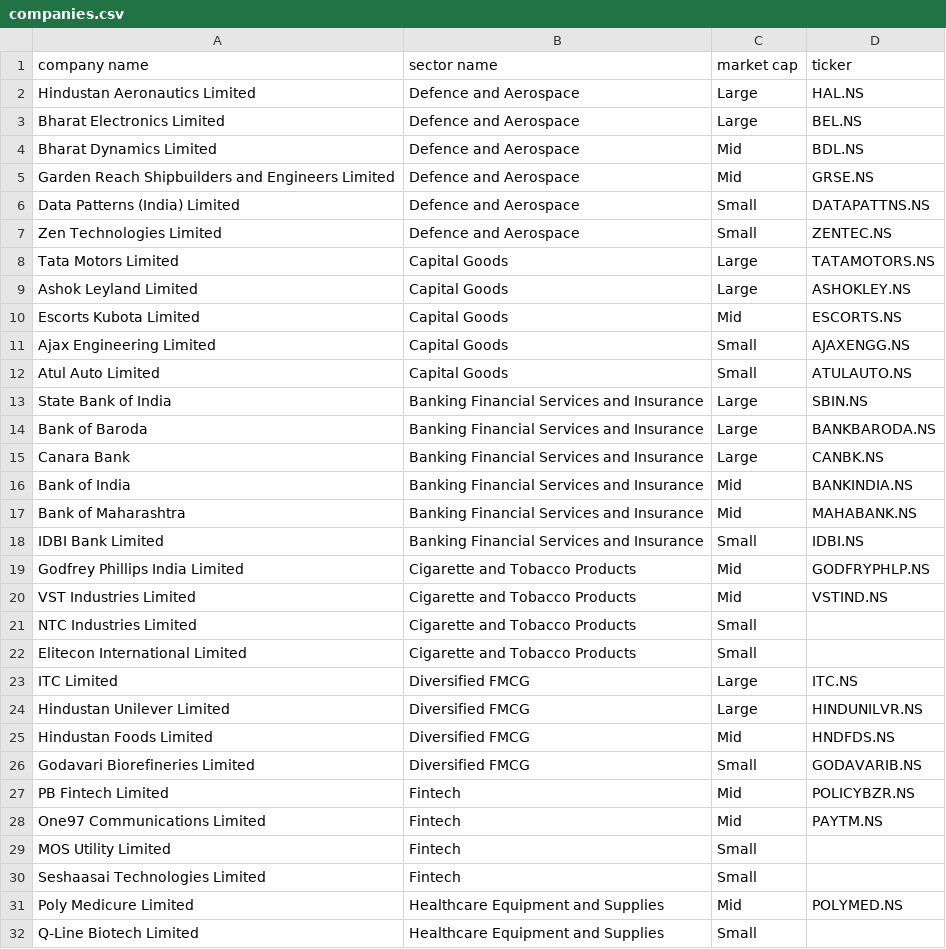
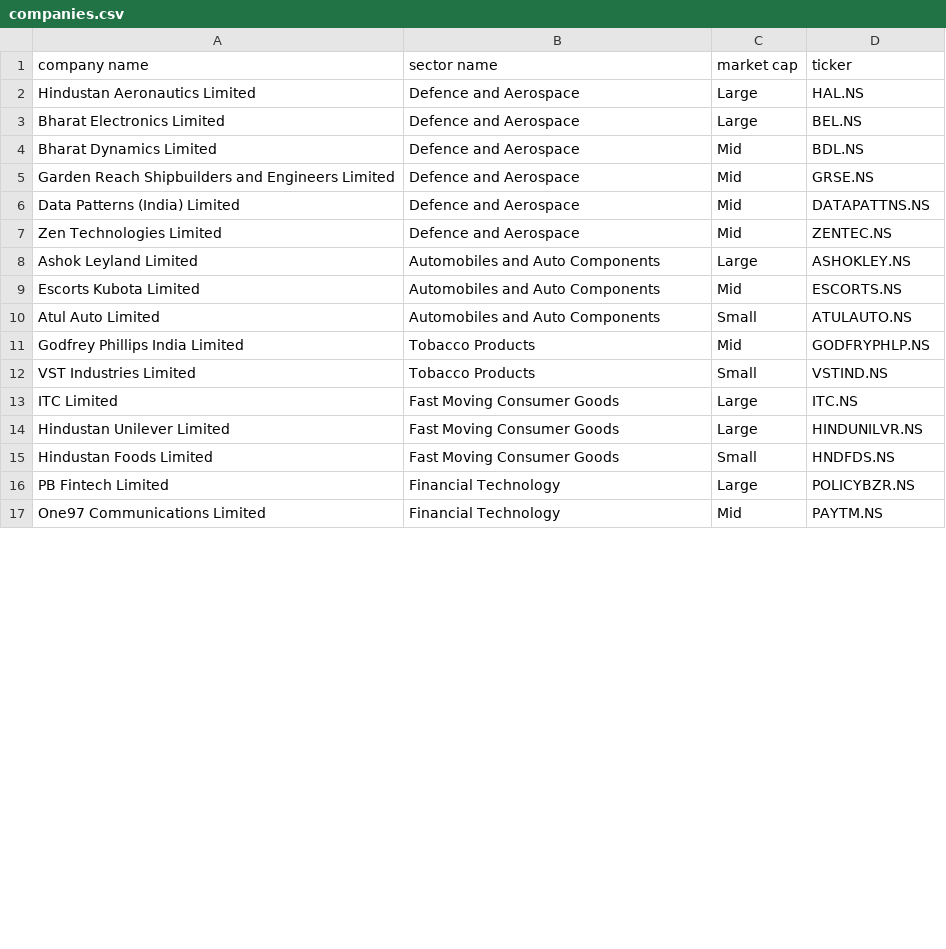
Before and after one commit to pingakshgaur/intrinsic-value-calculator, a CSV file: data/companies.csv, drawn as a sheet; only a part is shown; the diff covers the shown part only.

```diff
--- a/data/companies.csv
+++ b/data/companies.csv
@@ -5,28 +5,13 @@ Bharat Dynamics Limited,Defence and Aerospace,Mid,BDL.NS
 Garden Reach Shipbuilders and Engineers Limited,Defence and Aerospace,Mid,GRSE.NS
-Data Patterns (India) Limited,Defence and Aerospace,Small,DATAPATTNS.NS
-Zen Technologies Limited,Defence and Aerospace,Small,ZENTEC.NS
-Tata Motors Limited,Capital Goods,Large,TATAMOTORS.NS
-Ashok Leyland Limited,Capital Goods,Large,ASHOKLEY.NS
-Escorts Kubota Limited,Capital Goods,Mid,ESCORTS.NS
-Ajax Engineering Limited,Capital Goods,Small,AJAXENGG.NS
-Atul Auto Limited,Capital Goods,Small,ATULAUTO.NS
-State Bank of India,Banking Financial Services and Insurance,Large,SBIN.NS
-Bank of Baroda,Banking Financial Services and Insurance,Large,BANKBARODA.NS
-Canara Bank,Banking Financial Services and Insurance,Large,CANBK.NS
-Bank of India,Banking Financial Services and Insurance,Mid,BANKINDIA.NS
-Bank of Maharashtra,Banking Financial Services and Insurance,Mid,MAHABANK.NS
-IDBI Bank Limited,Banking Financial Services and Insurance,Small,IDBI.NS
-Godfrey Phillips India Limited,Cigarette and Tobacco Products,Mid,GODFRYPHLP.NS
-VST Industries Limited,Cigarette and Tobacco Products,Mid,VSTIND.NS
-NTC Industries Limited,Cigarette and Tobacco Products,Small,
-Elitecon International Limited,Cigarette and Tobacco Products,Small,
-ITC Limited,Diversified FMCG,Large,ITC.NS
-Hindustan Unilever Limited,Diversified FMCG,Large,HINDUNILVR.NS
-Hindustan Foods Limited,Diversified FMCG,Mid,HNDFDS.NS
-Godavari Biorefineries Limited,Diversified FMCG,Small,GODAVARIB.NS
-PB Fintech Limited,Fintech,Mid,POLICYBZR.NS
-One97 Communications Limited,Fintech,Mid,PAYTM.NS
-MOS Utility Limited,Fintech,Small,
-Seshaasai Technologies Limited,Fintech,Small,
-Poly Medicure Limited,Healthcare Equipment and Supplies,Mid,POLYMED.NS
-Q-Line Biotech Limited,Healthcare Equipment and Supplies,Small,
+Data Patterns (India) Limited,Defence and Aerospace,Mid,DATAPATTNS.NS
+Zen Technologies Limited,Defence and Aerospace,Mid,ZENTEC.NS
+Ashok Leyland Limited,Automobiles and Auto Components,Large,ASHOKLEY.NS
+Escorts Kubota Limited,Automobiles and Auto Components,Mid,ESCORTS.NS
+Atul Auto Limited,Automobiles and Auto Components,Small,ATULAUTO.NS
+Godfrey Phillips India Limited,Tobacco Products,Mid,GODFRYPHLP.NS
+VST Industries Limited,Tobacco Products,Small,VSTIND.NS
+ITC Limited,Fast Moving Consumer Goods,Large,ITC.NS
+Hindustan Unilever Limited,Fast Moving Consumer Goods,Large,HINDUNILVR.NS
+Hindustan Foods Limited,Fast Moving Consumer Goods,Small,HNDFDS.NS
+PB Fintech Limited,Financial Technology,Large,POLICYBZR.NS
+One97 Communications Limited,Financial Technology,Mid,PAYTM.NS
```
Also changed, not shown: 12 added rows, 6 removed rows and 17 edited cells elsewhere in this file, 2 other files.
